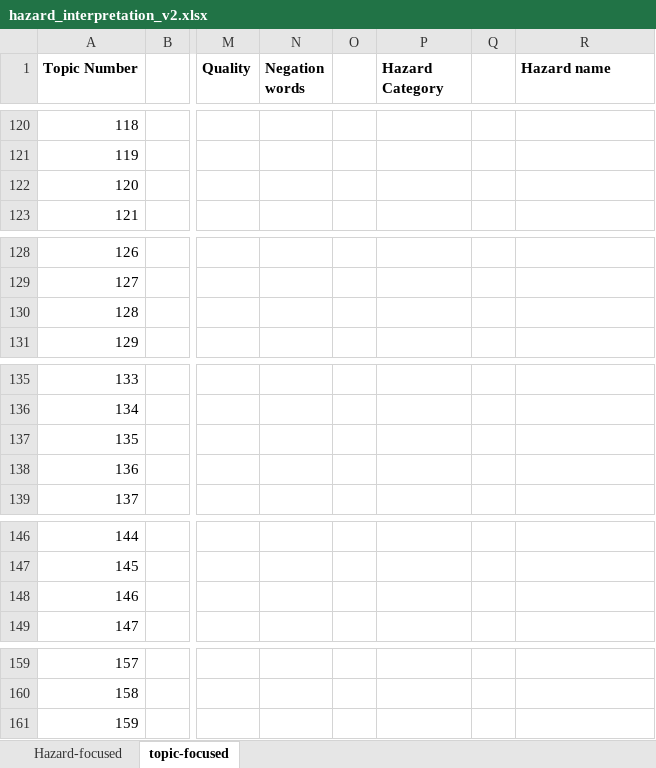
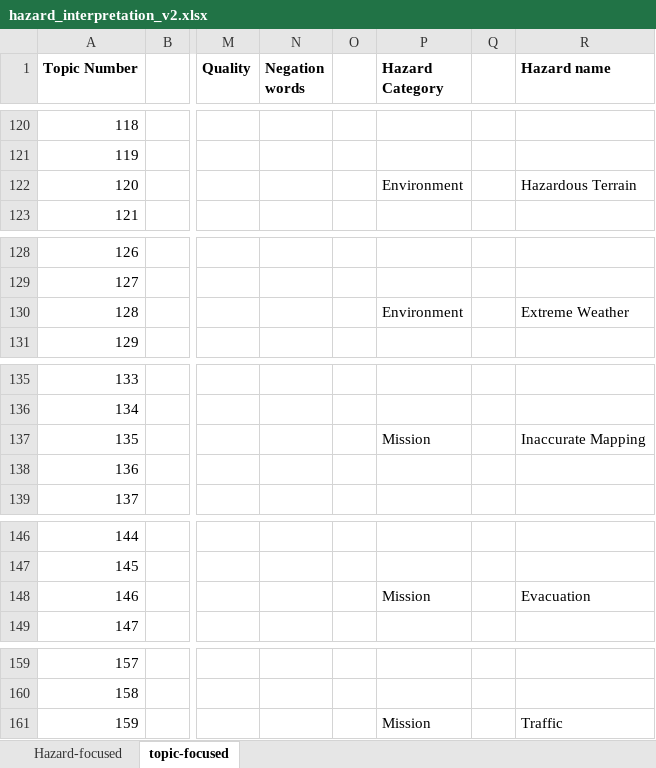
Before and after one commit to nasa/mika, an Excel workbook: output data/hazard_interpretation_v2.xlsx, sheet topic-focused, drawn as a sheet; only a part is shown, gaps mark what is left out; values as stored, in another font and other column widths than the file's, no borders; the diff covers the shown part only; the diff names each change by its address in the sheet, - before the commit and + after, or states it on an @@ line.

```diff
--- a/output data/hazard_interpretation_v2.xlsx (sheet topic-focused)
+++ b/output data/hazard_interpretation_v2.xlsx (sheet topic-focused)
-P122 (Hazard Category): (empty)
+P122 (Hazard Category): Environment
-R122 (Hazard name): (empty)
+R122 (Hazard name): Hazardous Terrain
-P130 (Hazard Category): (empty)
+P130 (Hazard Category): Environment
-R130 (Hazard name): (empty)
+R130 (Hazard name): Extreme Weather
-P137 (Hazard Category): (empty)
+P137 (Hazard Category): Mission
-R137 (Hazard name): (empty)
+R137 (Hazard name): Inaccurate Mapping
-P148 (Hazard Category): (empty)
+P148 (Hazard Category): Mission
-R148 (Hazard name): (empty)
+R148 (Hazard name): Evacuation
-P161 (Hazard Category): (empty)
+P161 (Hazard Category): Mission
-R161 (Hazard name): (empty)
+R161 (Hazard name): Traffic
```
Also changed, not shown: 48 edited cells elsewhere in this sheet, sheet Hazard-focused, 4 other files.
